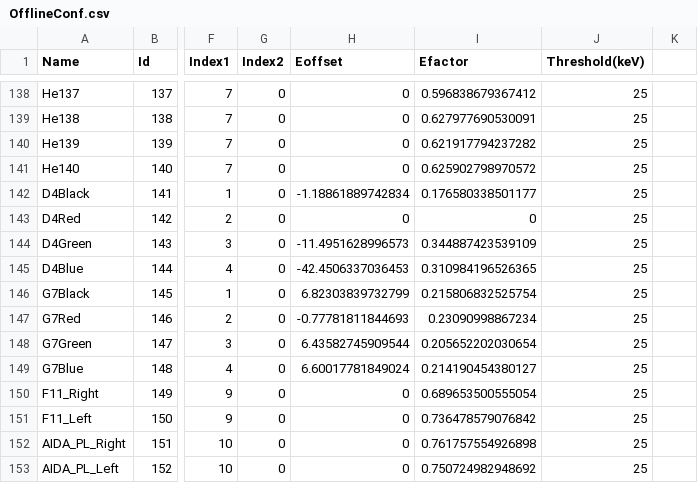
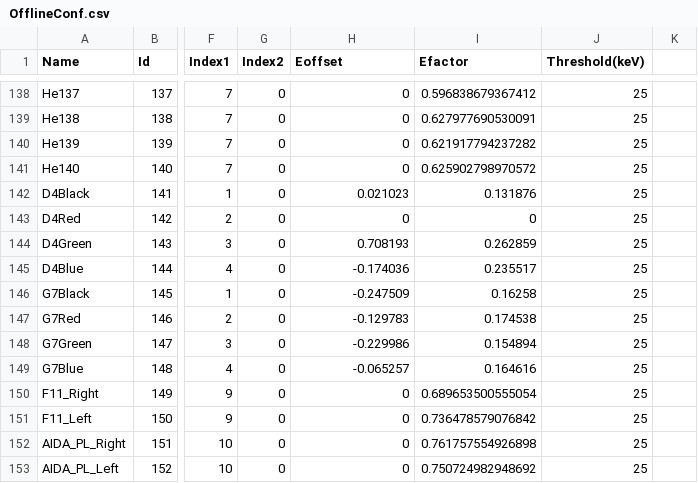
Before and after one commit to briken21/brikenmacros, a CSV file: useranalysis/BRIKEN2021_Codes/Offline_BRIKEN2021/OfflineConf.csv, drawn as a sheet; only a part is shown, gaps mark what is left out; the diff names each change by its address in the sheet, - before the commit and + after, or states it on an @@ line.

Commit message:
Add files via upload

```diff
--- a/useranalysis/BRIKEN2021_Codes/Offline_BRIKEN2021/OfflineConf.csv
+++ b/useranalysis/BRIKEN2021_Codes/Offline_BRIKEN2021/OfflineConf.csv
-H142 (Eoffset): -1.18861889742834
+H142 (Eoffset): 0.021023
-I142 (Efactor): 0.176580338501177
+I142 (Efactor): 0.131876
-H144 (Eoffset): -11.4951628996573
+H144 (Eoffset): 0.708193
-I144 (Efactor): 0.344887423539109
+I144 (Efactor): 0.262859
-H145 (Eoffset): -42.4506337036453
+H145 (Eoffset): -0.174036
-I145 (Efactor): 0.310984196526365
+I145 (Efactor): 0.235517
-H146 (Eoffset): 6.82303839732799
+H146 (Eoffset): -0.247509
-I146 (Efactor): 0.215806832525754
+I146 (Efactor): 0.16258
-H147 (Eoffset): -0.77781811844693
+H147 (Eoffset): -0.129783
-I147 (Efactor): 0.23090998867234
+I147 (Efactor): 0.174538
-H148 (Eoffset): 6.43582745909544
+H148 (Eoffset): -0.229986
-I148 (Efactor): 0.205652202030654
+I148 (Efactor): 0.154894
-H149 (Eoffset): 6.60017781849024
+H149 (Eoffset): -0.065257
-I149 (Efactor): 0.214190454380127
+I149 (Efactor): 0.164616
```
